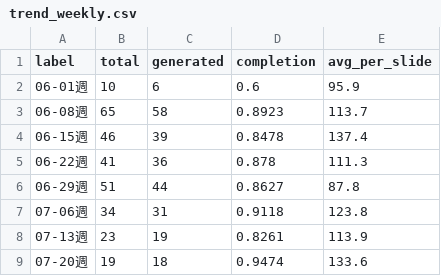
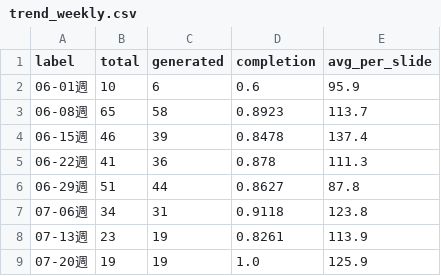
Before and after one commit to Tina0529/bops-ppt-dashboard, a CSV file: docs/data/trend_weekly.csv, drawn as a sheet.

```diff
--- a/docs/data/trend_weekly.csv
+++ b/docs/data/trend_weekly.csv
@@ -8,2 +8,2 @@ label,total,generated,completion,avg_per_slide
 07-13週,23,19,0.8261,113.9
-07-20週,19,18,0.9474,133.6
+07-20週,19,19,1.0,125.9
```
Also changed, not shown: docs/data/trend_daily.csv, 4 other files.
